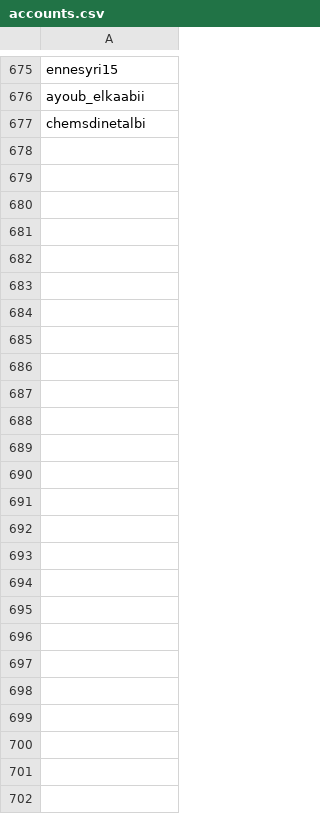
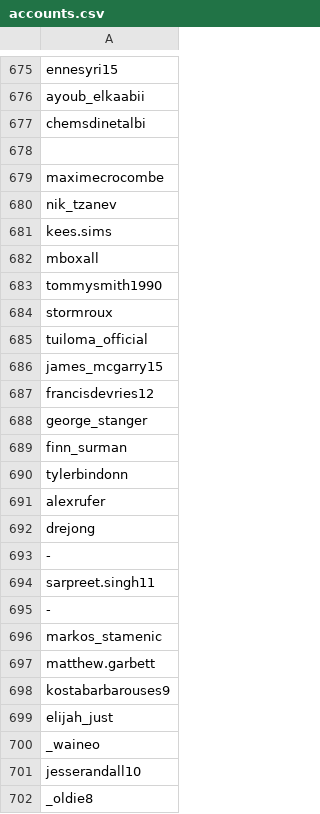
Before and after one commit to brandonkimchi/Instagram-Follower-Counter, a CSV file: accounts.csv, drawn as a sheet; only a part is shown, gaps mark what is left out; the diff names each change by its address in the sheet, - before the commit and + after, or states it on an @@ line.

Commit message:
new zealand

```diff
--- a/accounts.csv
+++ b/accounts.csv
+row 678: (empty)
+row 679: maximecrocombe
+row 680: nik_tzanev
+row 681: kees.sims
+row 682: mboxall
+row 683: tommysmith1990
+row 684: stormroux
+row 685: tuiloma_official
+row 686: james_mcgarry15
+row 687: francisdevries12
+row 688: george_stanger
+row 689: finn_surman
+row 690: tylerbindonn
+row 691: alexrufer
+row 692: drejong
+row 693: -
+row 694: sarpreet.singh11
+row 695: -
+row 696: markos_stamenic
+row 697: matthew.garbett
+row 698: kostabarbarouses9
+row 699: elijah_just
+row 700: _waineo
+row 701: jesserandall10
+row 702: _oldie8
```
